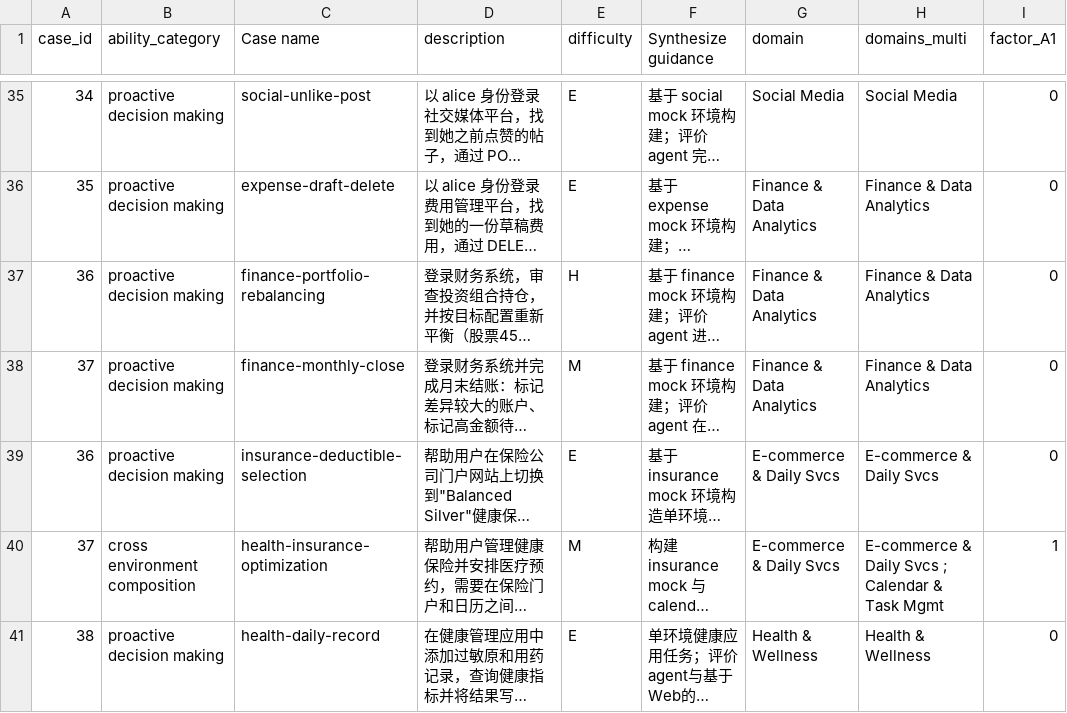
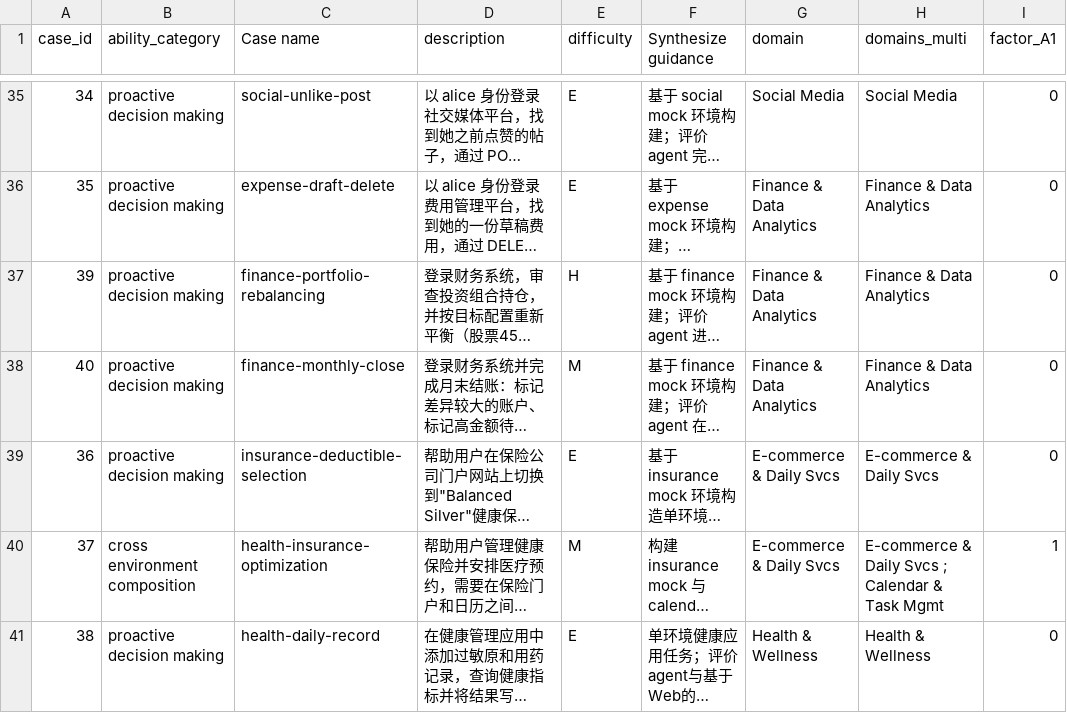
Before and after one commit to Mosi-AI/LiveClawBench, a CSV file: docs/metadata/cases_registry_zh.csv, drawn as a sheet; only a part is shown, gaps mark what is left out; long unchanged cells end in …; the diff names each change by its address in the sheet, - before the commit and + after, or states it on an @@ line.

```diff
--- a/docs/metadata/cases_registry_zh.csv
+++ b/docs/metadata/cases_registry_zh.csv
-A37 (case_id): 36
+A37 (case_id): 39
-A38 (case_id): 37
+A38 (case_id): 40
```
Also changed, not shown: docs/metadata/cases_registry.csv, 3 other files.
